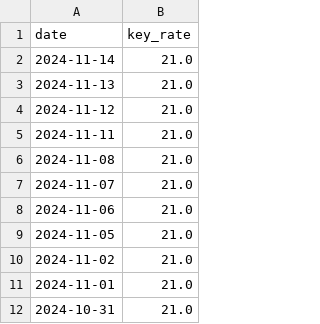
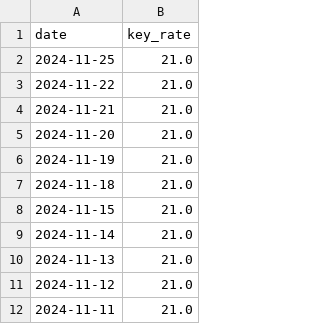
Before and after one commit to myxa95/01_Prediction_of_the_key_rate_in_the_Russian_Federation_MLOps, a CSV file: data/df.csv, drawn as a sheet; only a part is shown; the shorter side is filled out with more unchanged rows; the diff names each change by its address in the sheet, - before the commit and + after, or states it on an @@ line.

```diff
--- a/data/df.csv
+++ b/data/df.csv
+row 2: 2024-11-25 | 21.0
+row 3: 2024-11-22 | 21.0
+row 4: 2024-11-21 | 21.0
+row 5: 2024-11-20 | 21.0
+row 6: 2024-11-19 | 21.0
+row 7: 2024-11-18 | 21.0
+row 8: 2024-11-15 | 21.0
```
Also changed, not shown: data/df_test.csv, data/df_train.csv, 6 other files.
